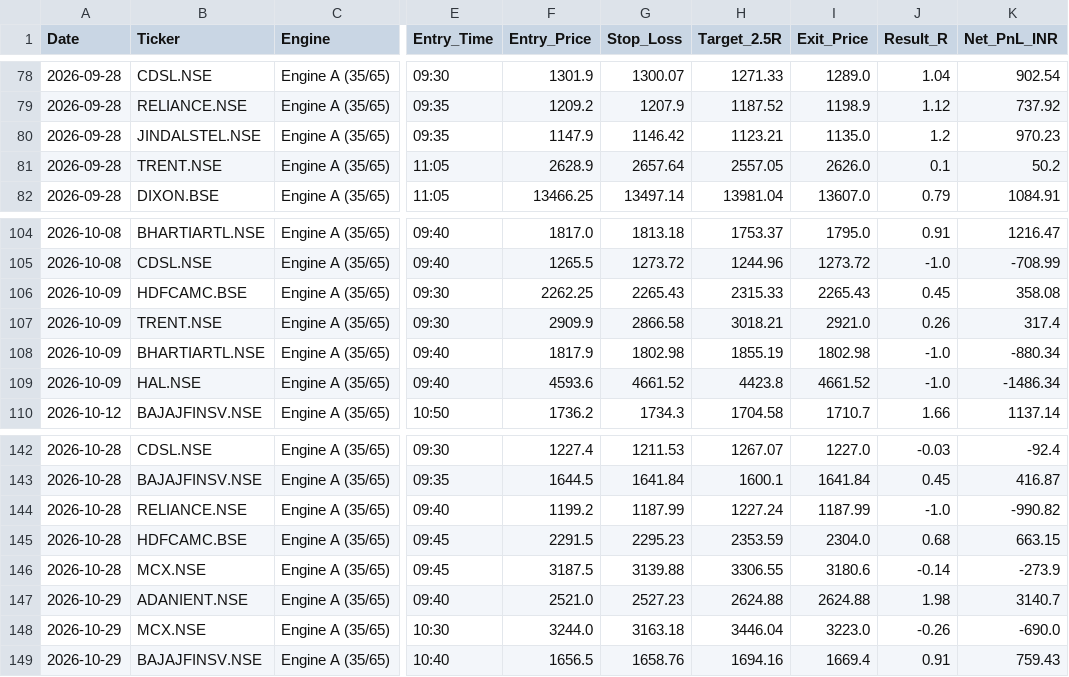
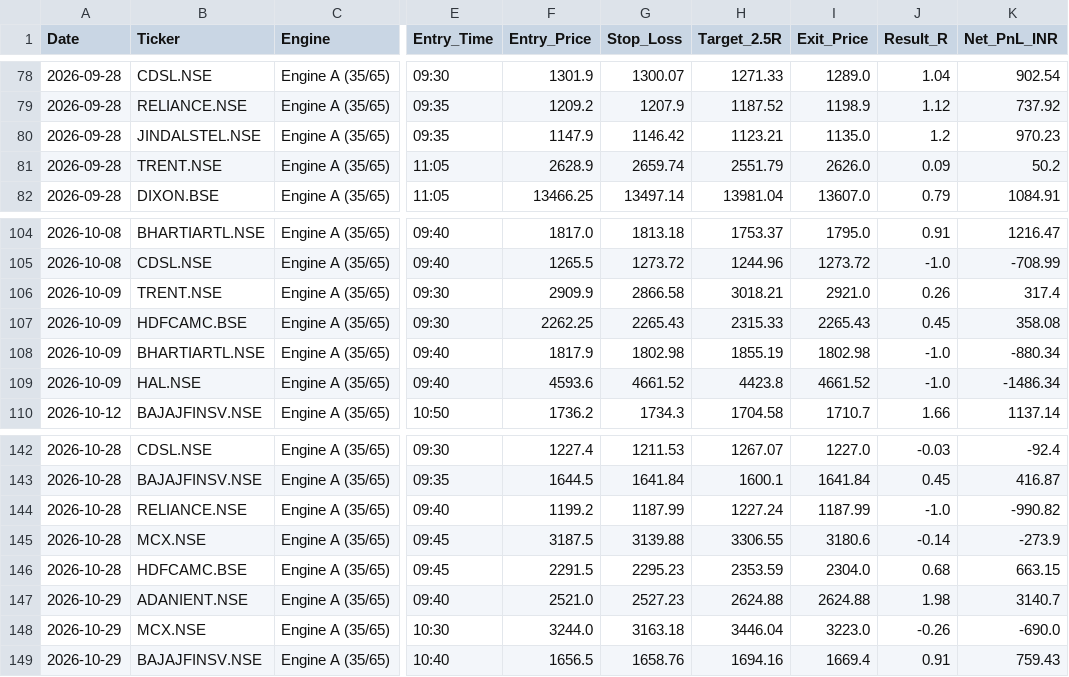
Before and after one commit to hellhound01210/algo-paper-trader, a CSV file: ORVWB_v6_Elite_Ledger.csv, drawn as a sheet; only a part is shown, gaps mark what is left out; the diff names each change by its address in the sheet, - before the commit and + after, or states it on an @@ line.

```diff
--- a/ORVWB_v6_Elite_Ledger.csv
+++ b/ORVWB_v6_Elite_Ledger.csv
-G81 (Stop_Loss): 2657.64
+G81 (Stop_Loss): 2659.74
-H81 (Target_2.5R): 2557.05
+H81 (Target_2.5R): 2551.79
-J81 (Result_R): 0.1
+J81 (Result_R): 0.09
@@ row 107 moved to row 106: 2026-10-09 @@
@@ row 146 moved to row 145: 2026-10-28 @@
```
